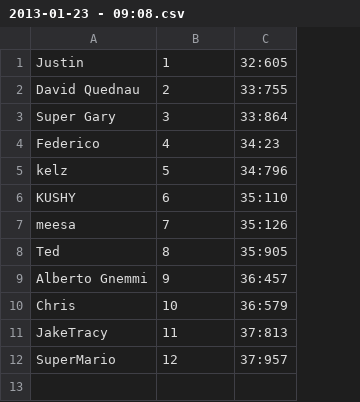
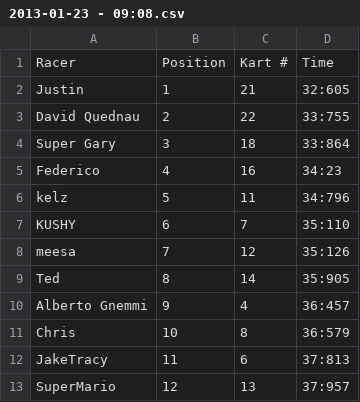
Before and after one commit to fedeoasi/karting-results-app, a CSV file: output/2013-01-23 - 09:08.csv, drawn as a sheet; addresses are those after the commit; the diff names each change by its address in the sheet, - before the commit and + after, or states it on an @@ line.

Commit message:
Include kart number to results.

```diff
--- a/output/2013-01-23 - 09:08.csv
+++ b/output/2013-01-23 - 09:08.csv
+column C, rows 2-13: 21 | 22 | 18 | 16 | 11 | 7 | 12 | 14 | 4 | 8 | 6 | 13
+row 1: Racer | Position | Kart # | Time
```
Also changed, not shown: output/2012-12-12 - 08:20.csv, output/2013-01-23 - 09:18.csv, 29 other files.
